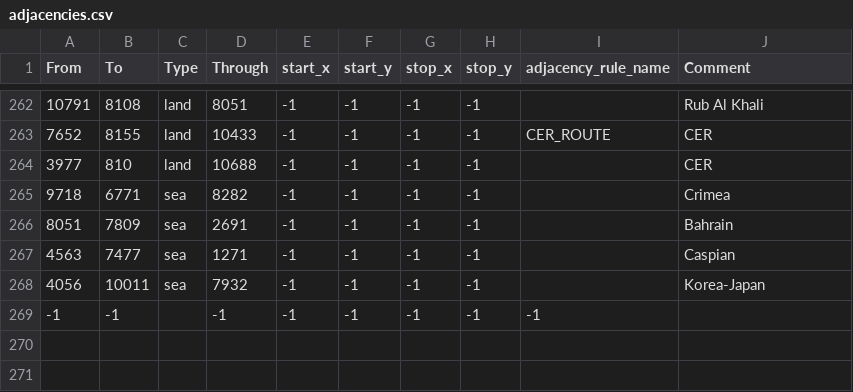
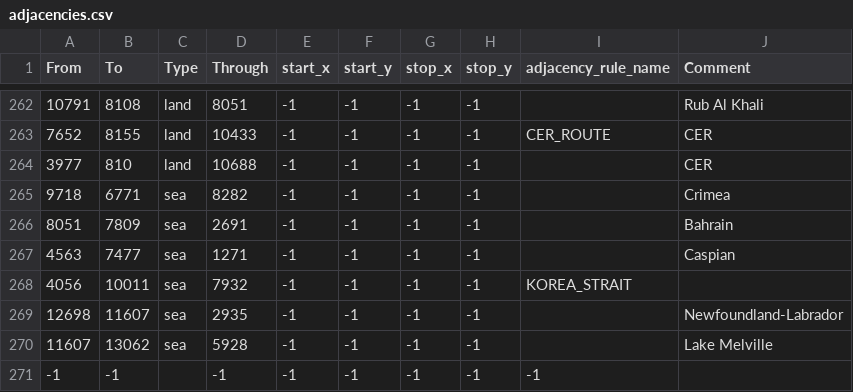
Before and after one commit to SilentEnforcer/tgwr-mod, a CSV file: map/adjacencies.csv, drawn as a sheet; only a part is shown, gaps mark what is left out.

Commit message:
Newfoundland

```diff
--- a/map/adjacencies.csv
+++ b/map/adjacencies.csv
@@ -267,3 +267,5 @@ From;To;Type;Through;start_x;start_y;stop_x;stop_y;adjacency_rule_name;Comment
 4563;7477;sea;1271;-1;-1;-1;-1;;Caspian
-4056;10011;sea;7932;-1;-1;-1;-1;;Korea-Japan
+4056;10011;sea;7932;-1;-1;-1;-1;KOREA_STRAIT;
+12698;11607;sea;2935;-1;-1;-1;-1;;Newfoundland-Labrador
+11607;13062;sea;5928;-1;-1;-1;-1;;Lake Melville
 -1;-1;;-1;-1;-1;-1;-1;-1;
```
Also changed, not shown: 33 other files.
